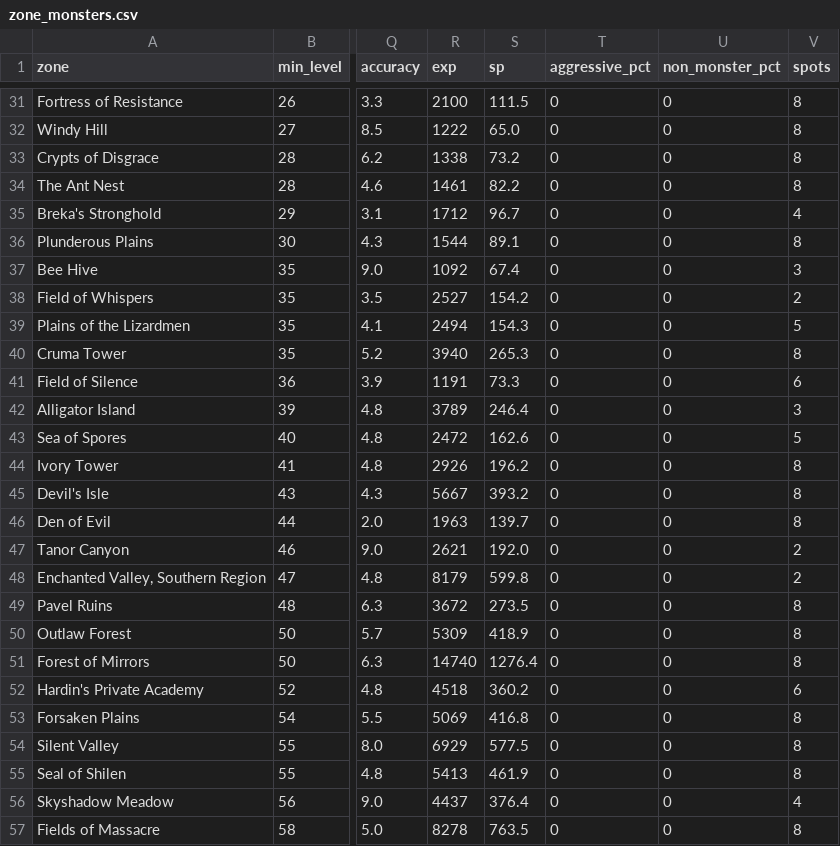
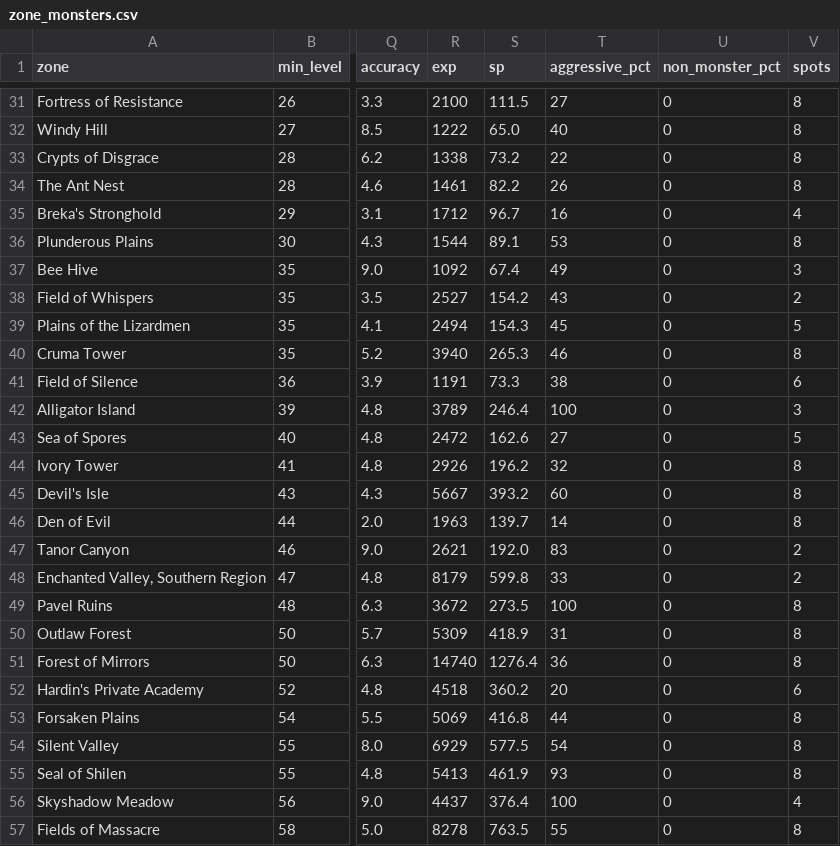
Before and after one commit to sateriok1/L2-Living-Worlds, a CSV file: tools/combat_sim/zone_monsters.csv, drawn as a sheet; only a part is shown, gaps mark what is left out; the diff covers the shown part only; the diff names each change by its address in the sheet, - before the commit and + after, or states it on an @@ line.

```diff
--- a/tools/combat_sim/zone_monsters.csv
+++ b/tools/combat_sim/zone_monsters.csv
-T31 (aggressive_pct): 0
+T31 (aggressive_pct): 27
-T32 (aggressive_pct): 0
+T32 (aggressive_pct): 40
-T33 (aggressive_pct): 0
+T33 (aggressive_pct): 22
-T34 (aggressive_pct): 0
+T34 (aggressive_pct): 26
-T35 (aggressive_pct): 0
+T35 (aggressive_pct): 16
-T36 (aggressive_pct): 0
+T36 (aggressive_pct): 53
-T37 (aggressive_pct): 0
+T37 (aggressive_pct): 49
-T38 (aggressive_pct): 0
+T38 (aggressive_pct): 43
-T39 (aggressive_pct): 0
+T39 (aggressive_pct): 45
-T40 (aggressive_pct): 0
+T40 (aggressive_pct): 46
-T41 (aggressive_pct): 0
+T41 (aggressive_pct): 38
-T42 (aggressive_pct): 0
+T42 (aggressive_pct): 100
-T43 (aggressive_pct): 0
+T43 (aggressive_pct): 27
-T44 (aggressive_pct): 0
+T44 (aggressive_pct): 32
-T45 (aggressive_pct): 0
+T45 (aggressive_pct): 60
-T46 (aggressive_pct): 0
+T46 (aggressive_pct): 14
-T47 (aggressive_pct): 0
+T47 (aggressive_pct): 83
-T48 (aggressive_pct): 0
+T48 (aggressive_pct): 33
-T49 (aggressive_pct): 0
+T49 (aggressive_pct): 100
-T50 (aggressive_pct): 0
+T50 (aggressive_pct): 31
-T51 (aggressive_pct): 0
+T51 (aggressive_pct): 36
-T52 (aggressive_pct): 0
+T52 (aggressive_pct): 20
-T53 (aggressive_pct): 0
+T53 (aggressive_pct): 44
-T54 (aggressive_pct): 0
+T54 (aggressive_pct): 54
-T55 (aggressive_pct): 0
+T55 (aggressive_pct): 93
-T56 (aggressive_pct): 0
+T56 (aggressive_pct): 100
-T57 (aggressive_pct): 0
+T57 (aggressive_pct): 55
```
Also changed, not shown: 35 edited cells elsewhere in this file, tools/combat_sim/zone_combat.tsv, 3 other files.
